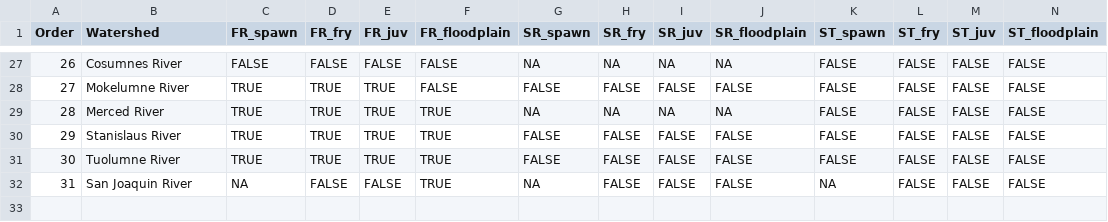
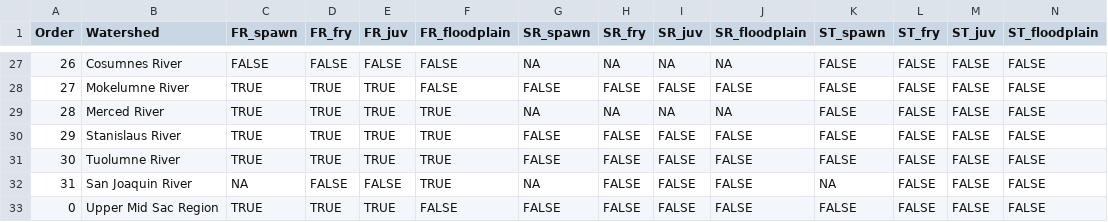
Before and after one commit to FlowWest/cvpiaHabitat, a CSV file: data-raw/modeling_exists.csv, drawn as a sheet; only a part is shown, gaps mark what is left out; rows hold the shown columns only; the diff names each change by its address in the sheet, - before the commit and + after, or states it on an @@ line.

Commit message:
reafactor spawning and instream set functions, still need to merge with old versions

```diff
--- a/data-raw/modeling_exists.csv
+++ b/data-raw/modeling_exists.csv
+row 33: 0 | Upper Mid Sac Region | TRUE | TRUE | TRUE | FALSE | FALSE | FALSE | FALSE | FALSE | FALSE | FALSE | FALSE | FALSE
```
Also changed, not shown: 11 other files.
